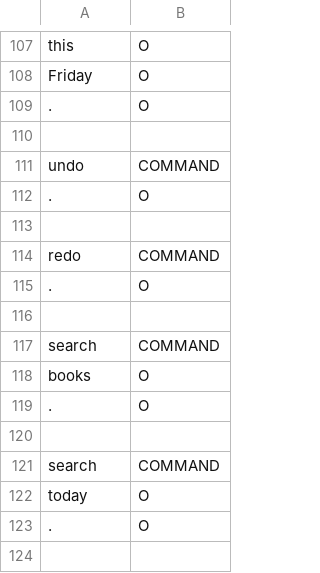
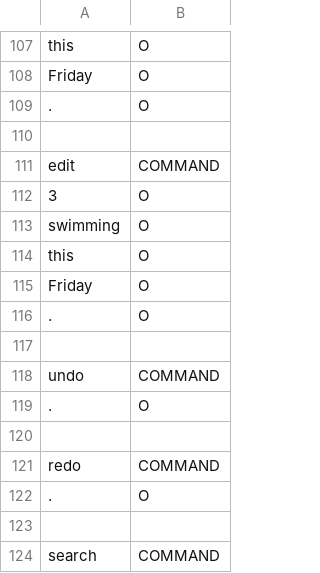
Before and after one commit to cs2103aug2014-w15-2j/main, a TSV file: src/NLPTraining/command-picker-training-data.tsv, drawn as a sheet; only a part is shown, gaps mark what is left out; the shorter side is filled out with more unchanged rows; the diff names each change by its address in the sheet, - before the commit and + after, or states it on an @@ line.

Commit message:
add edit to command, rearrange

```diff
--- a/src/NLPTraining/command-picker-training-data.tsv
+++ b/src/NLPTraining/command-picker-training-data.tsv
+row 111: edit | COMMAND
+row 112: 3 | O
+row 113: swimming | O
+row 114: this | O
+row 115: Friday | O
+row 116: . | O
+row 117: (empty)
```
Also changed, not shown: src/NLPTraining/command-training-data.tsv, src/NLPTraining/index-picker-training-data.tsv.
